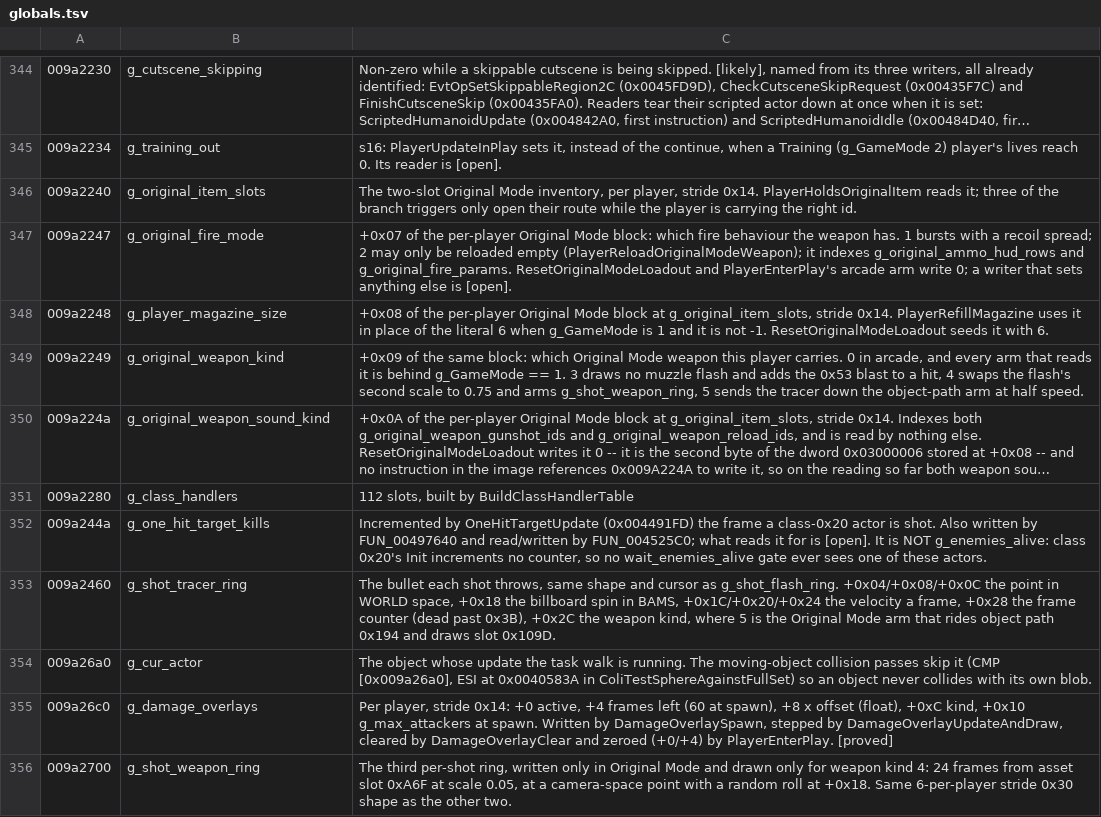
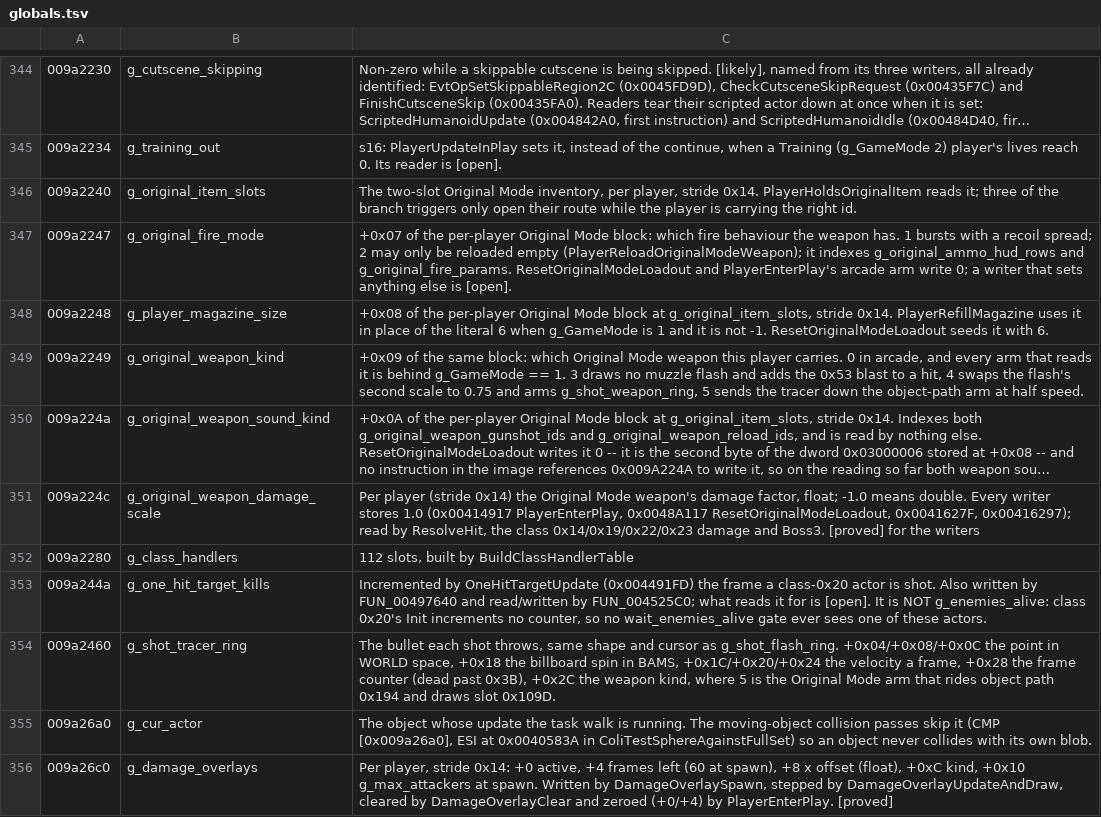
Before and after one commit to saul/hotd2-decomp, a TSV file: ghidra/annotations/globals.tsv, drawn as a sheet; only a part is shown, gaps mark what is left out; the shorter side is filled out with more unchanged rows; long unchanged cells end in …; the diff names each change by its address in the sheet, - before the commit and + after, or states it on an @@ line.

```diff
--- a/ghidra/annotations/globals.tsv
+++ b/ghidra/annotations/globals.tsv
+row 351: 009a224c | g_original_weapon_damage_scale | Per player (stride 0x14) the Original Mode weapon's damage factor, float; -1.0 means double. Every writer stores 1.0 (0x00414917 PlayerEnterPlay, 0x0048A117 ResetOriginalModeLoadout, 0x0041627F, 0x00416297); read by ResolveHit, the class 0x14/0x19/0x22/0x23 damage and Boss3. [proved] for the writers
```
Also changed, not shown: 15 other files.
